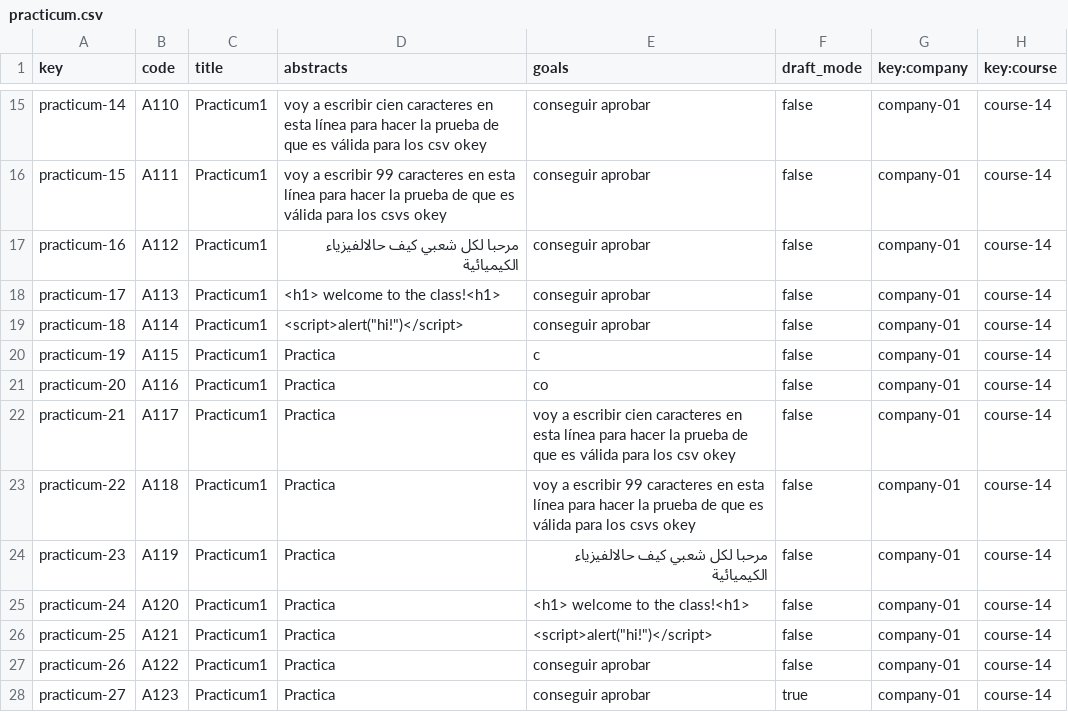
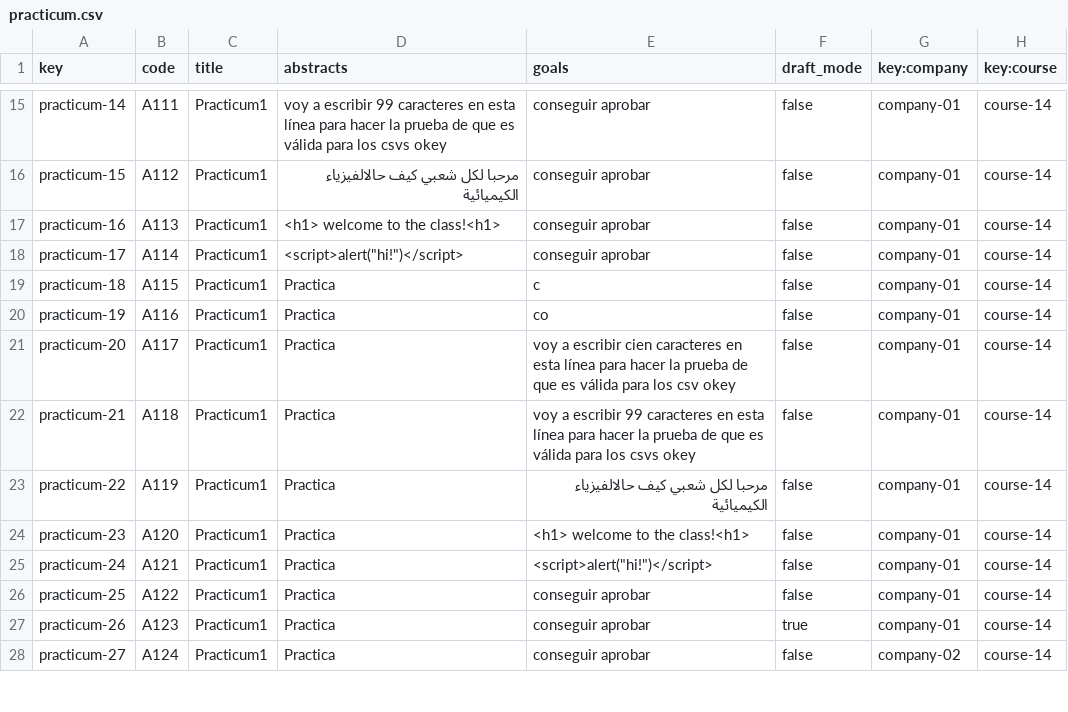
Before and after one commit to marolmmar1/C2.X02, a CSV file: src/main/webapp/WEB-INF/resources/sample-data/practicum.csv, drawn as a sheet; only a part is shown, gaps mark what is left out; the diff covers the shown part only; the diff names each change by its address in the sheet, - before the commit and + after, or states it on an @@ line.

```diff
--- a/src/main/webapp/WEB-INF/resources/sample-data/practicum.csv
+++ b/src/main/webapp/WEB-INF/resources/sample-data/practicum.csv
-B15 (code): A110
+B15 (code): A111
-D15 (abstracts): …a escribir cien caracteres en esta línea para hacer la prueba de que es válida para los csv okey
+D15 (abstracts): …a escribir 99 caracteres en esta línea para hacer la prueba de que es válida para los csvs okey
-B16 (code): A111
+B16 (code): A112
-D16 (abstracts): voy a escribir 99 caracteres en esta línea para hacer la prueba de que es válida para los csvs okey
+D16 (abstracts): مرحبا لكل شعبي كيف حالالفيزياء الكيميائية
-B17 (code): A112
+B17 (code): A113
-D17 (abstracts): مرحبا لكل شعبي كيف حالالفيزياء الكيميائية
+D17 (abstracts): <h1> welcome to the class!<h1>
-B18 (code): A113
+B18 (code): A114
-D18 (abstracts): <h1> welcome to the class!<h1>
+D18 (abstracts): <script>alert("hi!")</script>
-B19 (code): A114
+B19 (code): A115
-D19 (abstracts): <script>alert("hi!")</script>
+D19 (abstracts): Practica
-E19 (goals): conseguir aprobar
+E19 (goals): c
-B20 (code): A115
+B20 (code): A116
-E20 (goals): c
+E20 (goals): co
-B21 (code): A116
+B21 (code): A117
-E21 (goals): co
+E21 (goals): voy a escribir cien caracteres en esta línea para hacer la prueba de que es válida para los csv okey
-B22 (code): A117
+B22 (code): A118
-E22 (goals): …a escribir cien caracteres en esta línea para hacer la prueba de que es válida para los csv okey
+E22 (goals): …a escribir 99 caracteres en esta línea para hacer la prueba de que es válida para los csvs okey
-B23 (code): A118
+B23 (code): A119
-E23 (goals): voy a escribir 99 caracteres en esta línea para hacer la prueba de que es válida para los csvs okey
+E23 (goals): مرحبا لكل شعبي كيف حالالفيزياء الكيميائية
-B24 (code): A119
+B24 (code): A120
-E24 (goals): مرحبا لكل شعبي كيف حالالفيزياء الكيميائية
+E24 (goals): <h1> welcome to the class!<h1>
-B25 (code): A120
+B25 (code): A121
-E25 (goals): <h1> welcome to the class!<h1>
+E25 (goals): <script>alert("hi!")</script>
-B26 (code): A121
+B26 (code): A122
-E26 (goals): <script>alert("hi!")</script>
+E26 (goals): conseguir aprobar
-B27 (code): A122
+B27 (code): A123
-F27 (draft_mode): false
+F27 (draft_mode): true
-B28 (code): A123
+B28 (code): A124
-F28 (draft_mode): true
+F28 (draft_mode): false
-G28 (key:company): company-01
+G28 (key:company): company-02
```
Also changed, not shown: 1 removed row and 35 edited cells elsewhere in this file, 27 other files.
